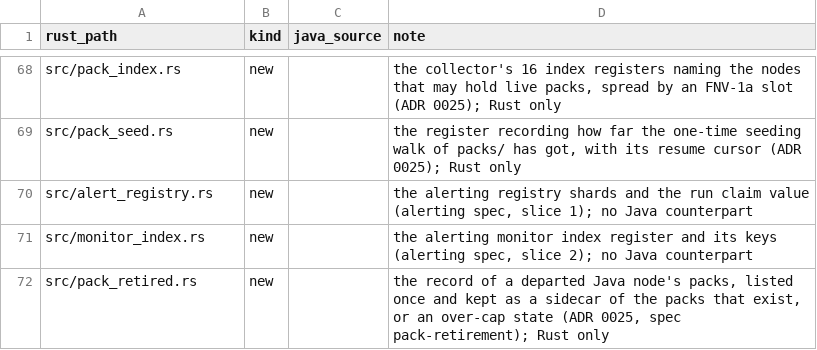
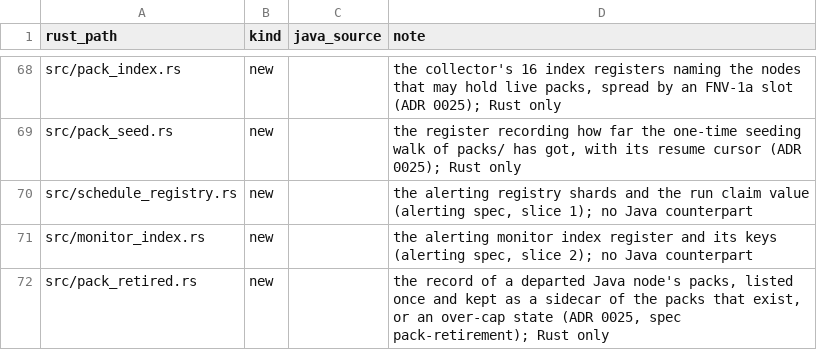
Before and after one commit to huyz0/opensearch-serverless, a TSV file: crates/format/port-map.tsv, drawn as a sheet; only a part is shown, gaps mark what is left out.

```diff
--- a/crates/format/port-map.tsv
+++ b/crates/format/port-map.tsv
@@ -69,3 +69,3 @@ src/pack_index.rs	new		the collector's 16 index registers naming the nodes that
 src/pack_seed.rs	new		the register recording how far the one-time seeding walk of packs/ has got, with its resume cursor (ADR 0025); Rust only
-src/alert_registry.rs	new		the alerting registry shards and the run claim value (alerting spec, slice 1); no Java counterpart
+src/schedule_registry.rs	new		the alerting registry shards and the run claim value (alerting spec, slice 1); no Java counterpart
 src/monitor_index.rs	new		the alerting monitor index register and its keys (alerting spec, slice 2); no Java counterpart
```
Also changed, not shown: crates/meta/port-map.tsv, 8 other files.
